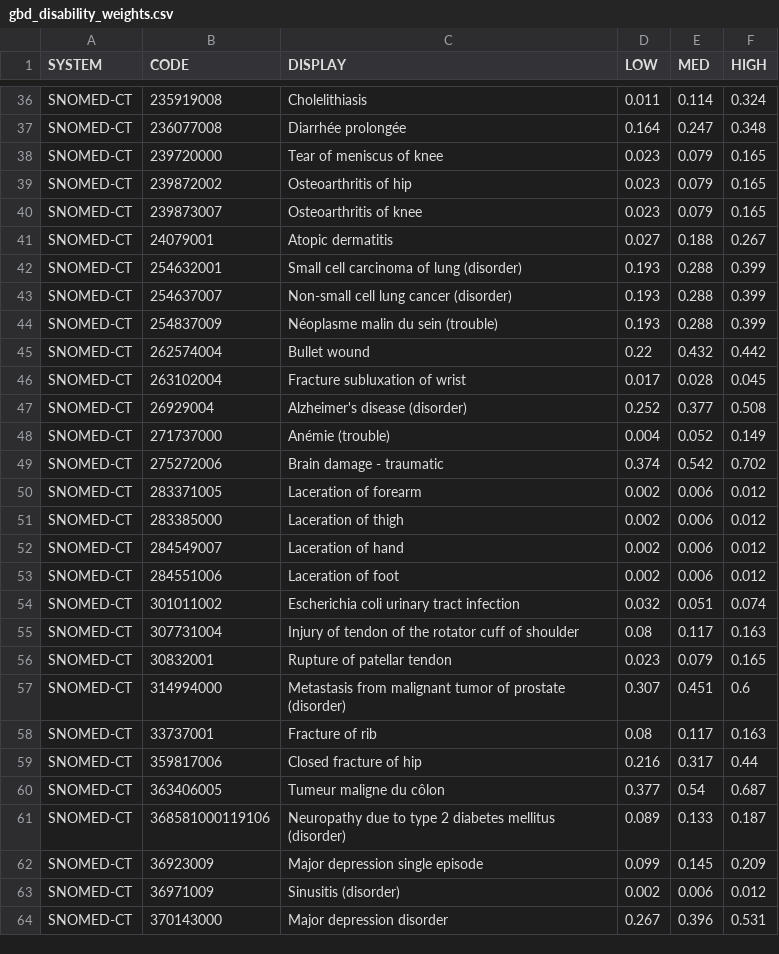
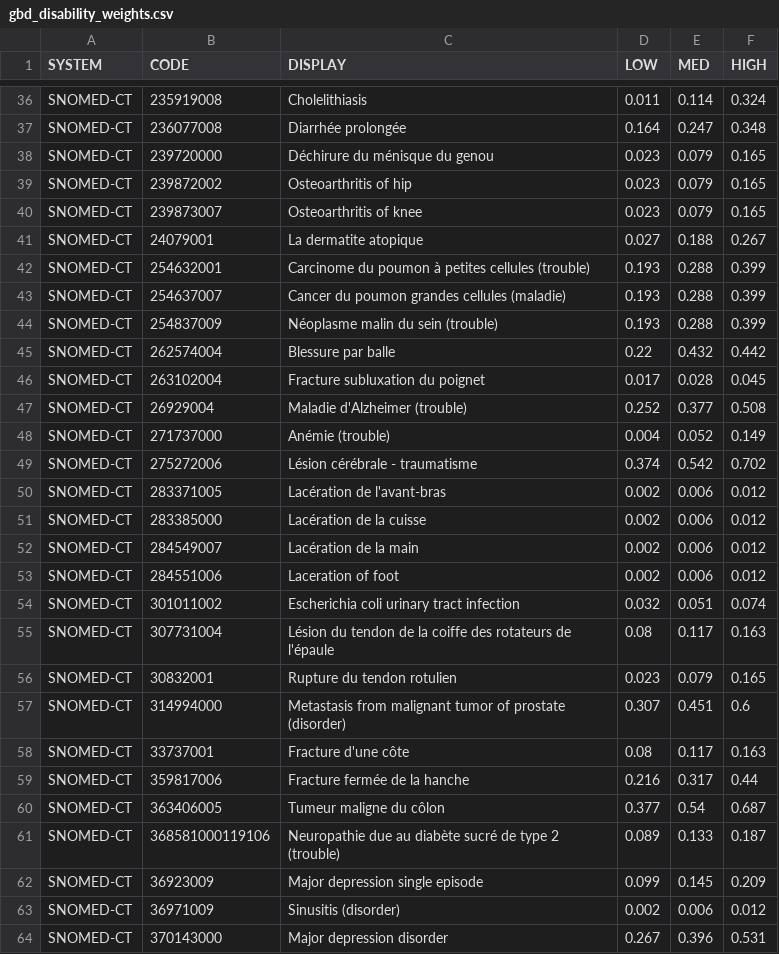
Before and after one commit to grongierisc/synthea, a CSV file: src/main/resources/gbd_disability_weights.csv, drawn as a sheet; only a part is shown, gaps mark what is left out; the diff covers the shown part only.

```diff
--- a/src/main/resources/gbd_disability_weights.csv
+++ b/src/main/resources/gbd_disability_weights.csv
@@ -37,26 +37,26 @@ SNOMED-CT,235919008,Cholelithiasis,0.011,0.114,0.324
 SNOMED-CT,236077008,Diarrhée prolongée,0.164,0.247,0.348
-SNOMED-CT,239720000,Tear of meniscus of knee,0.023,0.079,0.165
+SNOMED-CT,239720000,Déchirure du ménisque du genou,0.023,0.079,0.165
 SNOMED-CT,239872002,Osteoarthritis of hip,0.023,0.079,0.165
 SNOMED-CT,239873007,Osteoarthritis of knee,0.023,0.079,0.165
-SNOMED-CT,24079001,Atopic dermatitis,0.027,0.188,0.267
-SNOMED-CT,254632001,Small cell carcinoma of lung (disorder),0.193,0.288,0.399
-SNOMED-CT,254637007,Non-small cell lung cancer (disorder),0.193,0.288,0.399
+SNOMED-CT,24079001,La dermatite atopique,0.027,0.188,0.267
+SNOMED-CT,254632001,Carcinome du poumon à petites cellules (trouble),0.193,0.288,0.399
+SNOMED-CT,254637007,Cancer du poumon grandes cellules (maladie),0.193,0.288,0.399
 SNOMED-CT,254837009,Néoplasme malin du sein (trouble),0.193,0.288,0.399
-SNOMED-CT,262574004,Bullet wound,0.22,0.432,0.442
-SNOMED-CT,263102004,Fracture subluxation of wrist,0.017,0.028,0.045
-SNOMED-CT,26929004,Alzheimer's disease (disorder),0.252,0.377,0.508
+SNOMED-CT,262574004,Blessure par balle,0.22,0.432,0.442
+SNOMED-CT,263102004,Fracture subluxation du poignet,0.017,0.028,0.045
+SNOMED-CT,26929004,Maladie d'Alzheimer (trouble),0.252,0.377,0.508
 SNOMED-CT,271737000,Anémie (trouble),0.004,0.052,0.149
-SNOMED-CT,275272006,Brain damage - traumatic,0.374,0.542,0.702
-SNOMED-CT,283371005,Laceration of forearm,0.002,0.006,0.012
-SNOMED-CT,283385000,Laceration of thigh,0.002,0.006,0.012
-SNOMED-CT,284549007,Laceration of hand,0.002,0.006,0.012
+SNOMED-CT,275272006,Lésion cérébrale - traumatisme,0.374,0.542,0.702
+SNOMED-CT,283371005,Lacération de l'avant-bras,0.002,0.006,0.012
+SNOMED-CT,283385000,Lacération de la cuisse,0.002,0.006,0.012
+SNOMED-CT,284549007,Lacération de la main,0.002,0.006,0.012
 SNOMED-CT,284551006,Laceration of foot,0.002,0.006,0.012
 SNOMED-CT,301011002,Escherichia coli urinary tract infection,0.032,0.051,0.074
-SNOMED-CT,307731004,Injury of tendon of the rotator cuff of shoulder,0.08,0.117,0.163
-SNOMED-CT,30832001,Rupture of patellar tendon,0.023,0.079,0.165
+SNOMED-CT,307731004,Lésion du tendon de la coiffe des rotateurs de l'épaule,0.08,0.117,0.163
+SNOMED-CT,30832001,Rupture du tendon rotulien,0.023,0.079,0.165
 SNOMED-CT,314994000,Metastasis from malignant tumor of prostate (disorder),0.307,0.451,0.6
-SNOMED-CT,33737001,Fracture of rib,0.08,0.117,0.163
-SNOMED-CT,359817006,Closed fracture of hip,0.216,0.317,0.44
+SNOMED-CT,33737001,Fracture d'une côte,0.08,0.117,0.163
+SNOMED-CT,359817006,Fracture fermée de la hanche,0.216,0.317,0.44
 SNOMED-CT,363406005,Tumeur maligne du côlon,0.377,0.54,0.687
-SNOMED-CT,368581000119106,Neuropathy due to type 2 diabetes mellitus (disorder),0.089,0.133,0.187
+SNOMED-CT,368581000119106,Neuropathie due au diabète sucré de type 2 (trouble),0.089,0.133,0.187
 SNOMED-CT,36923009,Major depression  single episode,0.099,0.145,0.209
```
Also changed, not shown: 54 edited cells elsewhere in this file, src/main/resources/costs/medications.csv, src/main/resources/costs/procedures.csv, 43 other files.
